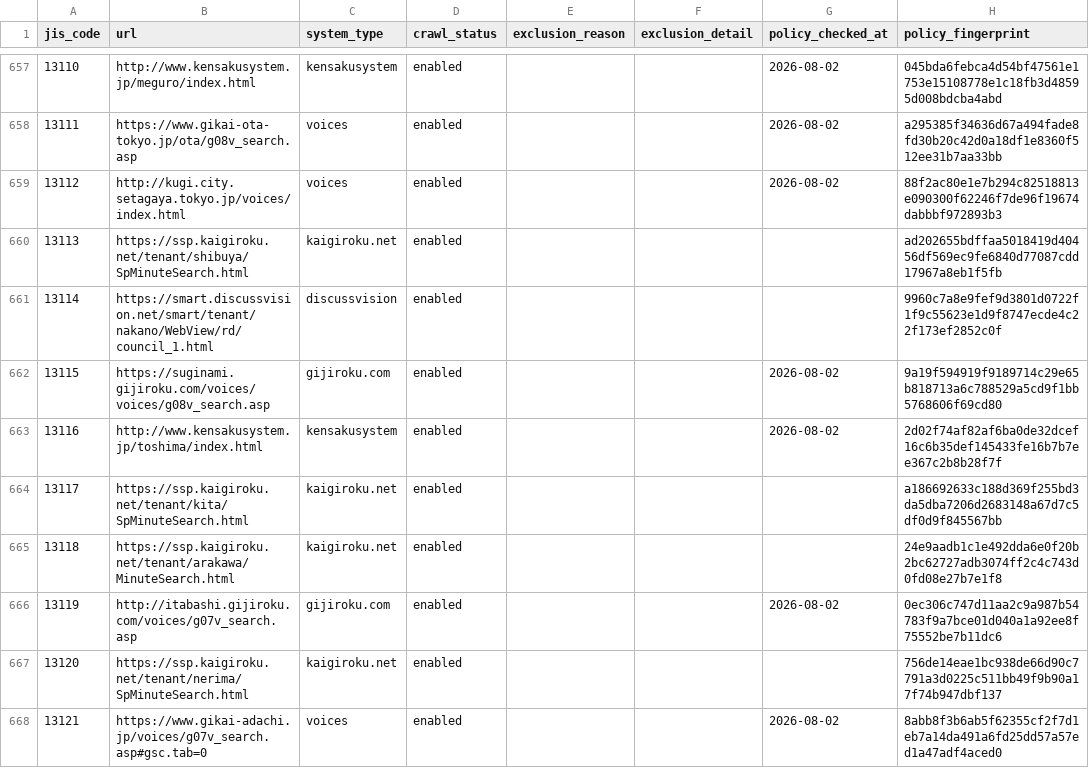
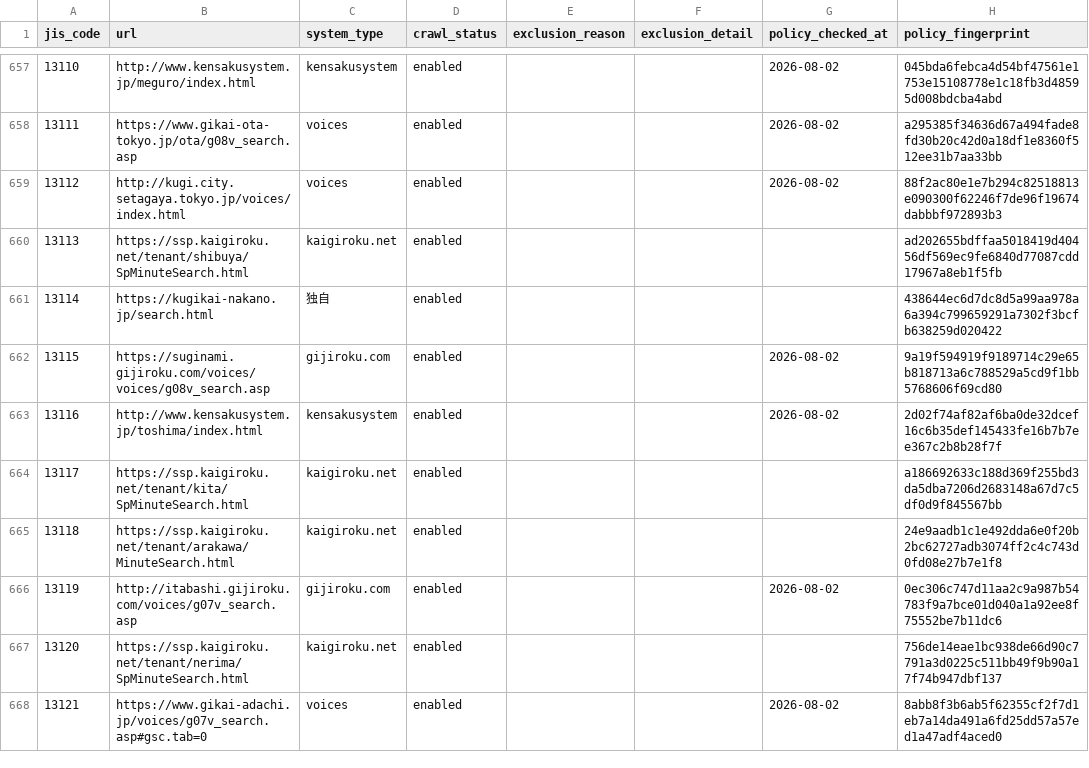
Before and after one commit to mimidesunya/miyabe-tools, a TSV file: data/municipalities/assembly_minutes_system_urls.tsv, drawn as a sheet; only a part is shown, gaps mark what is left out; the diff covers the shown part only.

```diff
--- a/data/municipalities/assembly_minutes_system_urls.tsv
+++ b/data/municipalities/assembly_minutes_system_urls.tsv
@@ -660,3 +660,3 @@ jis_code	url	system_type	crawl_status	exclusion_reason	exclusion_detail	policy_c
 13113	https://ssp.kaigiroku.net/tenant/shibuya/SpMinuteSearch.html	kaigiroku.net	enabled				ad202655bdffaa5018419d40456df569ec9fe6840d77087cdd17967a8eb1f5fb
-13114	https://smart.discussvision.net/smart/tenant/nakano/WebView/rd/council_1.html	discussvision	enabled				9960c7a8e9fef9d3801d0722f1f9c55623e1d9f8747ecde4c22f173ef2852c0f
+13114	https://kugikai-nakano.jp/search.html	独自	enabled				438644ec6d7dc8d5a99aa978a6a394c799659291a7302f3bcfb638259d020422
 13115	https://suginami.gijiroku.com/voices/voices/g08v_search.asp	gijiroku.com	enabled			2026-08-02	9a19f594919f9189714c29e65b818713a6c788529a5cd9f1bb5768606f69cd80
```
Also changed, not shown: 20 edited cells elsewhere in this file.
